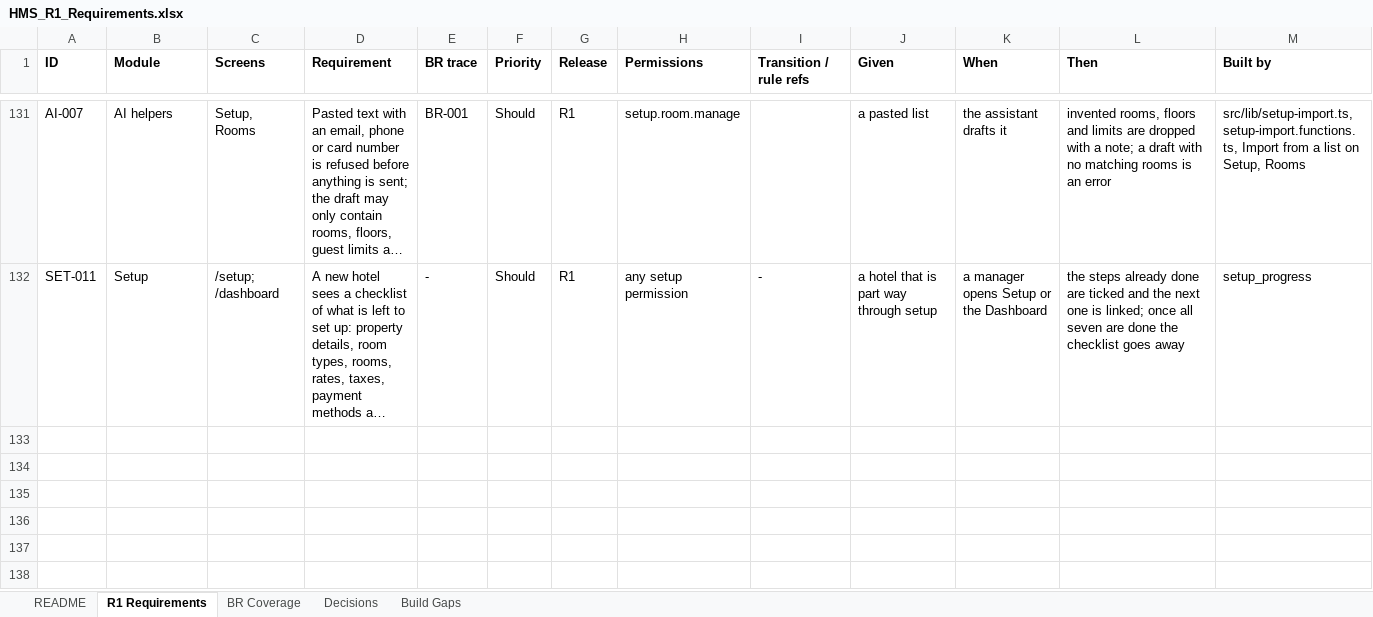
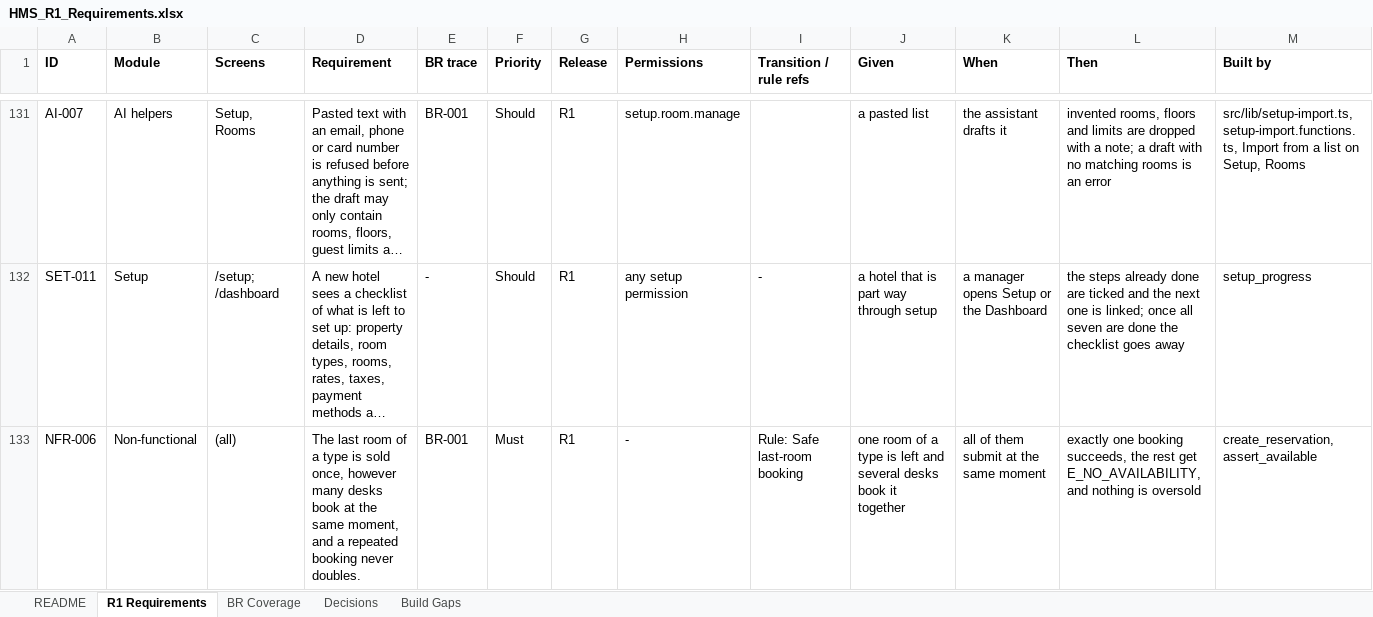
Before and after one commit to GhostRecon226/hotel-management-system-29015d49, an Excel workbook: docs/HMS_R1_Requirements.xlsx, sheet R1 Requirements, drawn as a sheet; only a part is shown, gaps mark what is left out; long unchanged cells end in …; values as stored, in another font and other column widths than the file's, no borders; rows hold the shown columns only; the diff names each change by its address in the sheet, - before the commit and + after, or states it on an @@ line.

```diff
--- a/docs/HMS_R1_Requirements.xlsx (sheet R1 Requirements)
+++ b/docs/HMS_R1_Requirements.xlsx (sheet R1 Requirements)
+row 133: NFR-006 | Non-functional | (all) | The last room of a type is sold once, however many desks book at the same moment, and a repeated booking never doubles. | BR-001 | Must | R1 | - | Rule: Safe last-room booking | one room of a type is left and several desks book it together | all of them submit at the same moment | exactly one booking succeeds, the rest get E_NO_AVAILABILITY, and nothing is oversold | create_reservation, assert_available
```
Also changed, not shown: sheet README, 5 other files.
